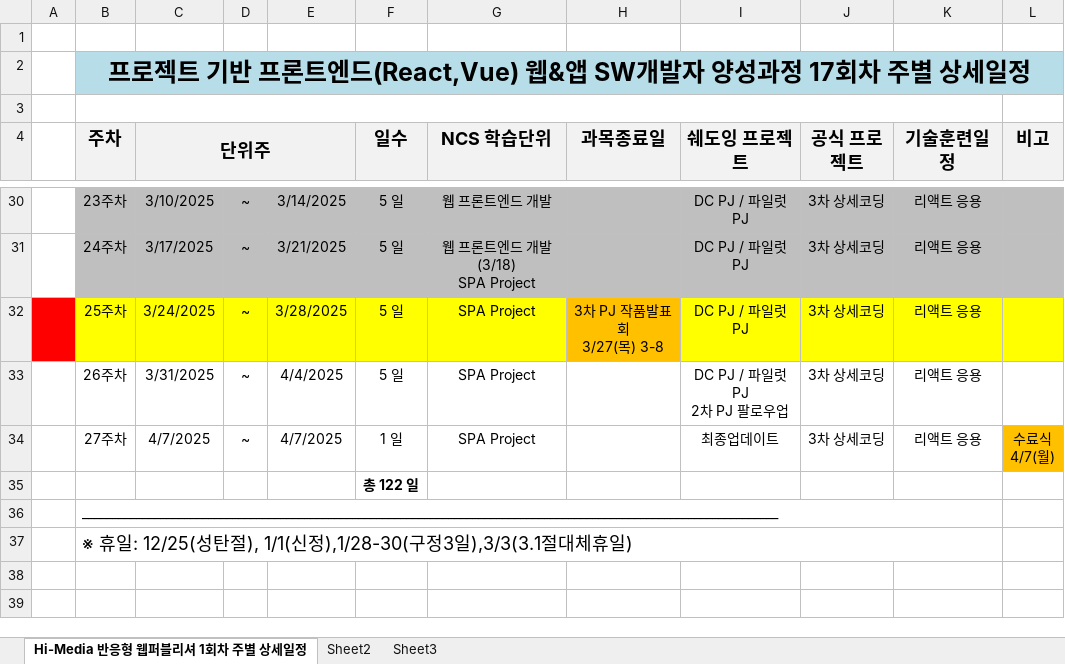
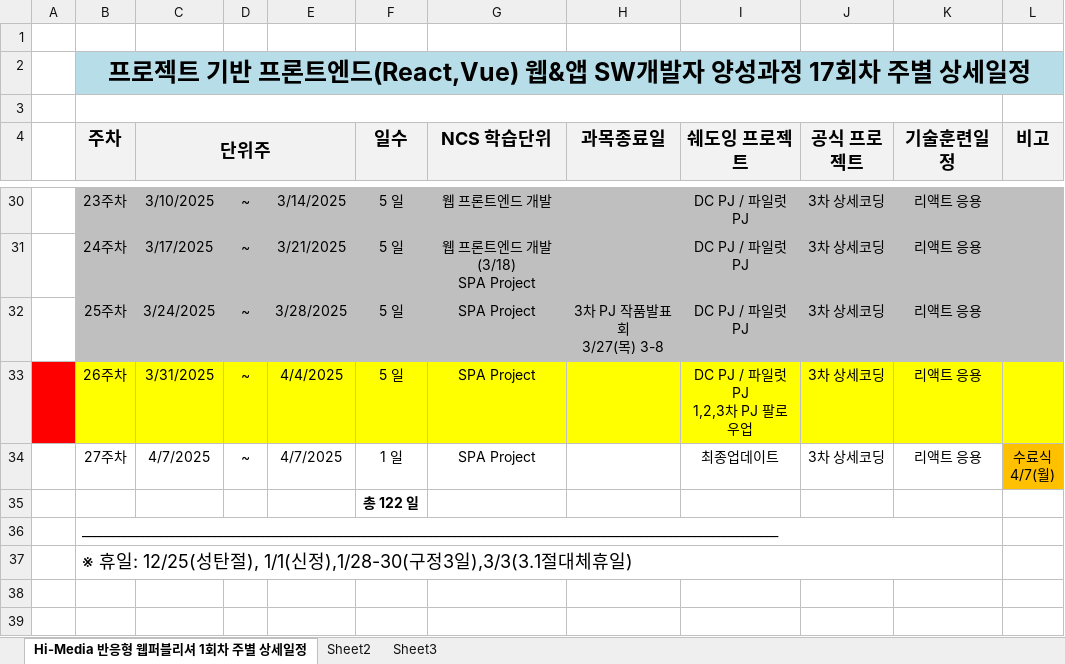
Before and after one commit to tombap8/FED-RV-TOM-2024, an Excel workbook: 000.커리큐럼/주단위상세일정엑셀/FED-RV-TOM-2024_주단위상세일정.xlsx, sheet Hi-Media 반응형 웹퍼블리셔 1회차 주별 상세일정, drawn as a sheet; only a part is shown, gaps mark what is left out; values as stored, in another font and other column widths than the file's, no borders; ↵ is a line break in a cell; the diff names each change by its address in the sheet, - before the commit and + after, or states it on an @@ line.

```diff
--- a/000.커리큐럼/주단위상세일정엑셀/FED-RV-TOM-2024_주단위상세일정.xlsx (sheet Hi-Media 반응형 웹퍼블리셔 1회차 주별 상세일정)
+++ b/000.커리큐럼/주단위상세일정엑셀/FED-RV-TOM-2024_주단위상세일정.xlsx (sheet Hi-Media 반응형 웹퍼블리셔 1회차 주별 상세일정)
-A32 fill: #FF0000
+A32 fill: none
-B32:G32 fill: #FFFF00
+B32:G32 fill: #BFBFBF
-H32 fill: #FFC000
+H32 fill: #BFBFBF
-I32:L32 fill: #FFFF00
+I32:L32 fill: #BFBFBF
-A33 fill: none
+A33 fill: #FF0000
-B33:L33 fill: none
+B33:L33 fill: #FFFF00
-I33 (쉐도잉 프로젝트): DC PJ / 파일럿 PJ ↵ 2차 PJ 팔로우업
+I33 (쉐도잉 프로젝트): DC PJ / 파일럿 PJ ↵ 1,2,3차 PJ 팔로우업
```
Also changed, not shown: 2 other files.
